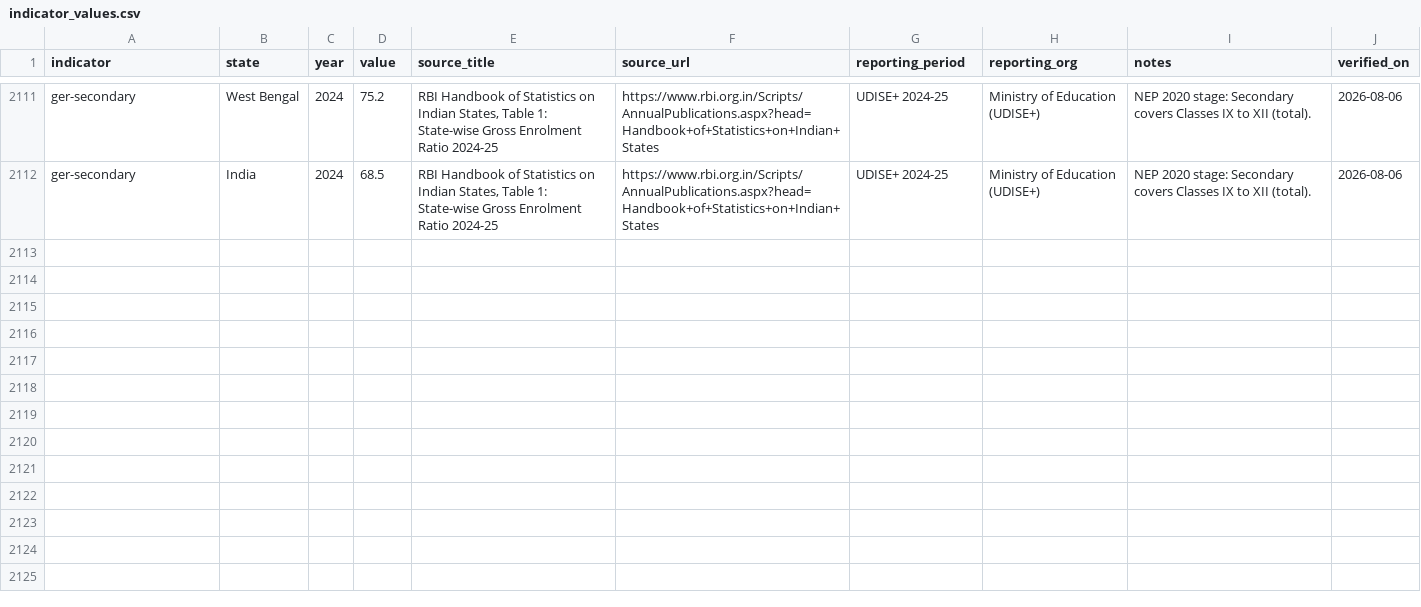
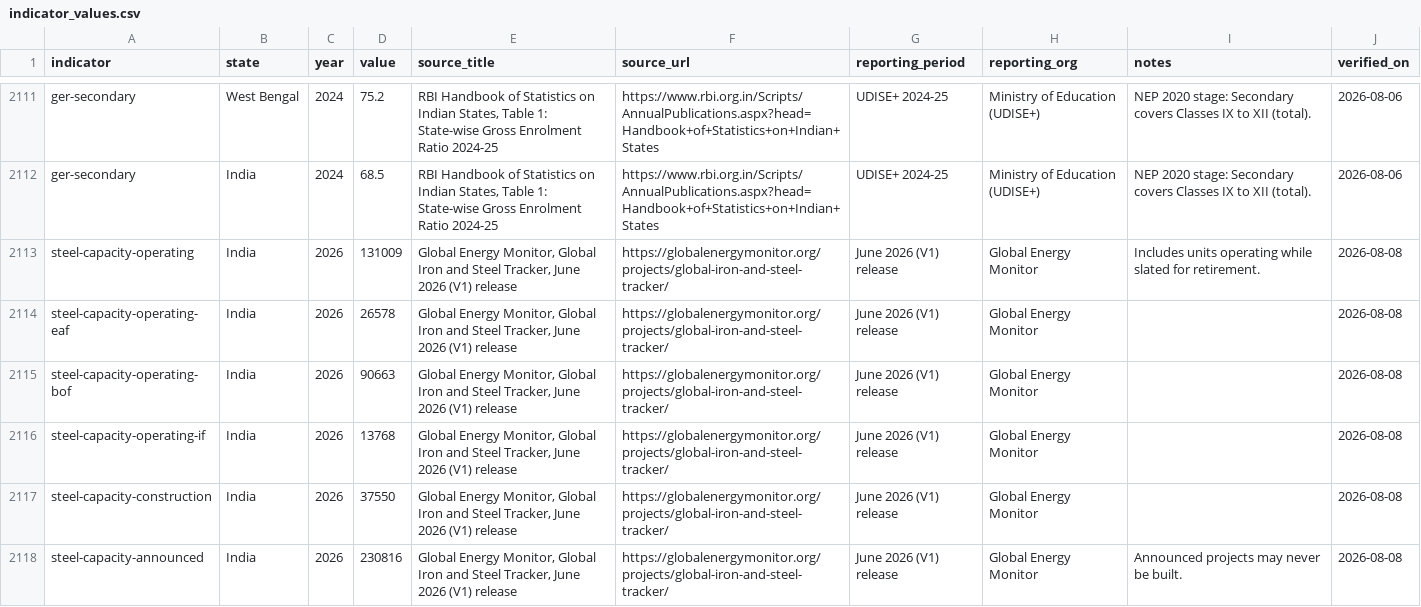
Before and after one commit to neginegineginegi/Aryavarta, a CSV file: data/inbox/indicator_values.csv, drawn as a sheet; only a part is shown, gaps mark what is left out; the diff names each change by its address in the sheet, - before the commit and + after, or states it on an @@ line.

```diff
--- a/data/inbox/indicator_values.csv
+++ b/data/inbox/indicator_values.csv
+row 2113: steel-capacity-operating | India | 2026 | 131009 | Global Energy Monitor, Global Iron and Steel Tracker, June 2026 (V1) release | https://globalenergymonitor.org/projects/global-iron-and-steel-tracker/ | June 2026 (V1) release | Global Energy Monitor | Includes units operating while slated for retirement. | 2026-08-08
+row 2114: steel-capacity-operating-eaf | India | 2026 | 26578 | Global Energy Monitor, Global Iron and Steel Tracker, June 2026 (V1) release | https://globalenergymonitor.org/projects/global-iron-and-steel-tracker/ | June 2026 (V1) release | Global Energy Monitor |  | 2026-08-08
+row 2115: steel-capacity-operating-bof | India | 2026 | 90663 | Global Energy Monitor, Global Iron and Steel Tracker, June 2026 (V1) release | https://globalenergymonitor.org/projects/global-iron-and-steel-tracker/ | June 2026 (V1) release | Global Energy Monitor |  | 2026-08-08
+row 2116: steel-capacity-operating-if | India | 2026 | 13768 | Global Energy Monitor, Global Iron and Steel Tracker, June 2026 (V1) release | https://globalenergymonitor.org/projects/global-iron-and-steel-tracker/ | June 2026 (V1) release | Global Energy Monitor |  | 2026-08-08
+row 2117: steel-capacity-construction | India | 2026 | 37550 | Global Energy Monitor, Global Iron and Steel Tracker, June 2026 (V1) release | https://globalenergymonitor.org/projects/global-iron-and-steel-tracker/ | June 2026 (V1) release | Global Energy Monitor |  | 2026-08-08
+row 2118: steel-capacity-announced | India | 2026 | 230816 | Global Energy Monitor, Global Iron and Steel Tracker, June 2026 (V1) release | https://globalenergymonitor.org/projects/global-iron-and-steel-tracker/ | June 2026 (V1) release | Global Energy Monitor | Announced projects may never be built. | 2026-08-08
```
Also changed, not shown: data/inbox/indicators.csv, 4 other files.
